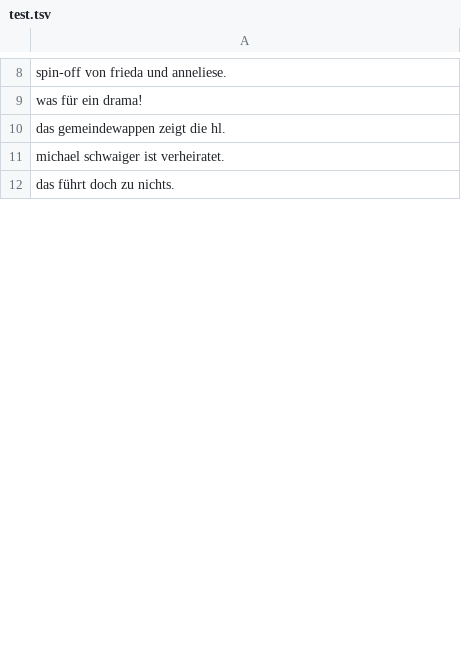
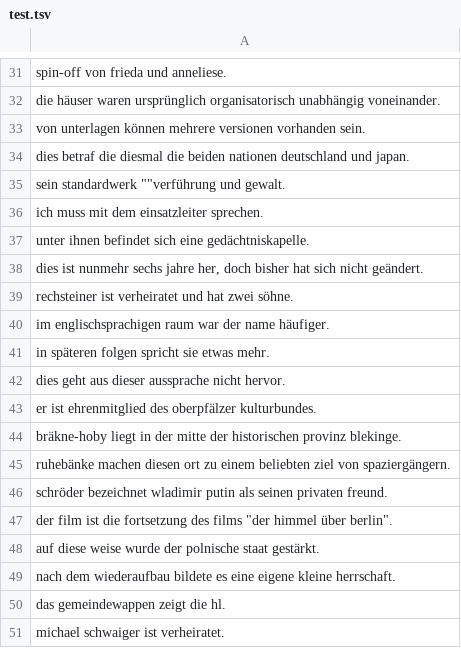
Before and after one commit to bugwelle/cl-neural-networks, a TSV file: data/test.tsv, drawn as a sheet; only a part is shown, gaps mark what is left out; the shorter side is filled out with more unchanged rows; addresses are those after the commit; the diff covers the shown part only; the diff names each change by its address in the sheet, - before the commit and + after, or states it on an @@ line.

```diff
--- a/data/test.tsv
+++ b/data/test.tsv
-A32: was für ein drama!
+A32: die häuser waren ursprünglich organisatorisch unabhängig voneinander.
+row 33: von unterlagen können mehrere versionen vorhanden sein.
+row 34: dies betraf die diesmal die beiden nationen deutschland und japan.
+row 35: sein standardwerk ""verführung und gewalt.
+row 36: ich muss mit dem einsatzleiter sprechen.
+row 37: unter ihnen befindet sich eine gedächtniskapelle.
+row 38: dies ist nunmehr sechs jahre her, doch bisher hat sich nicht geändert.
+row 39: rechsteiner ist verheiratet und hat zwei söhne.
+row 40: im englischsprachigen raum war der name häufiger.
+row 41: in späteren folgen spricht sie etwas mehr.
+row 42: dies geht aus dieser aussprache nicht hervor.
+row 43: er ist ehrenmitglied des oberpfälzer kulturbundes.
+row 44: bräkne-hoby liegt in der mitte der historischen provinz blekinge.
+row 45: ruhebänke machen diesen ort zu einem beliebten ziel von spaziergängern.
+row 46: schröder bezeichnet wladimir putin als seinen privaten freund.
+row 47: der film ist die fortsetzung des films "der himmel über berlin".
+row 48: auf diese weise wurde der polnische staat gestärkt.
+row 49: nach dem wiederaufbau bildete es eine eigene kleine herrschaft.
```
Also changed, not shown: 51 added rows, 43 removed rows, 6 moved rows and 17 edited cells elsewhere in this file, 2 other files.
